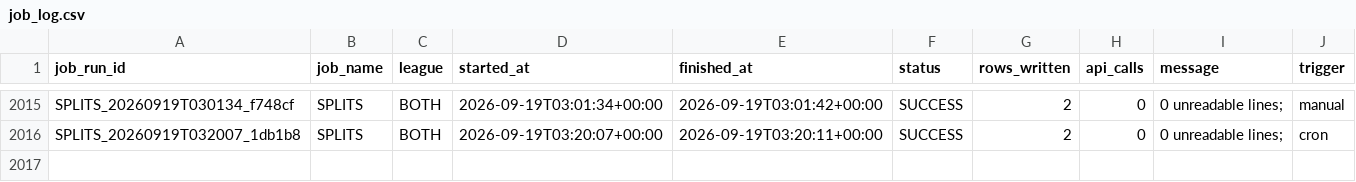
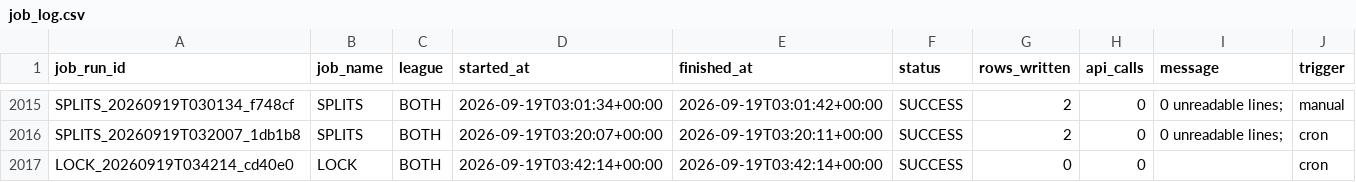
Before and after one commit to mapleleafs032/matchup-platform, a CSV file: data/tables/ops/job_log.csv, drawn as a sheet; only a part is shown, gaps mark what is left out.

Commit message:
data: predict/lock 35419265770

```diff
--- a/data/tables/ops/job_log.csv
+++ b/data/tables/ops/job_log.csv
@@ -2016 +2016,2 @@ SPLITS_20260919T030134_f748cf,SPLITS,BOTH,2026-09-19T03:01:34+00:00,2026-09-19T0
 SPLITS_20260919T032007_1db1b8,SPLITS,BOTH,2026-09-19T03:20:07+00:00,2026-09-19T03:20:11+00:00,SUCCESS,2,0, 0 unreadable lines;,cron
+LOCK_20260919T034214_cd40e0,LOCK,BOTH,2026-09-19T03:42:14+00:00,2026-09-19T03:42:14+00:00,SUCCESS,0,0,,cron
```
